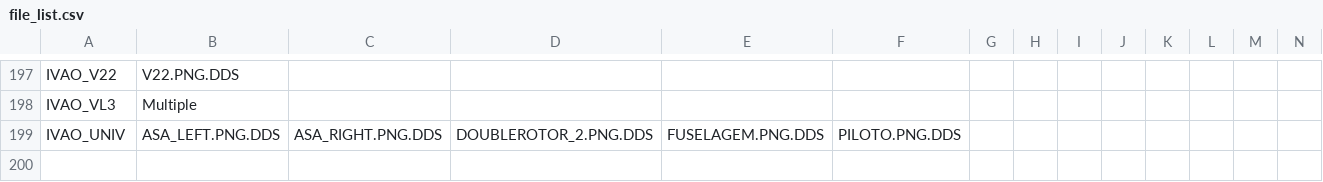
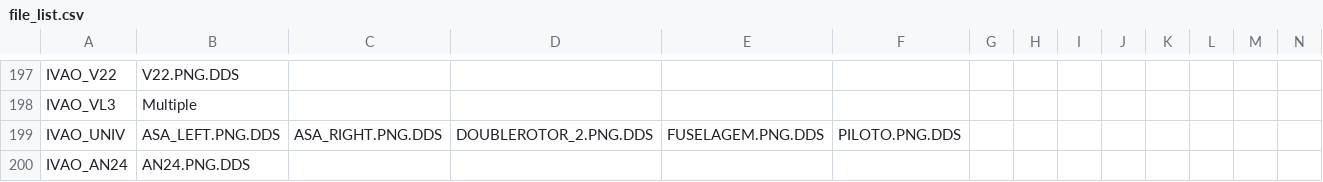
Before and after one commit to DeshMindER/mtlfilecheck, a CSV file: file_list.csv, drawn as a sheet; only a part is shown, gaps mark what is left out; rows hold the shown columns only; the diff names each change by its address in the sheet, - before the commit and + after, or states it on an @@ line.

Commit message:
Added AN24

```diff
--- a/file_list.csv
+++ b/file_list.csv
+row 200: IVAO_AN24 | AN24.PNG.DDS
```
